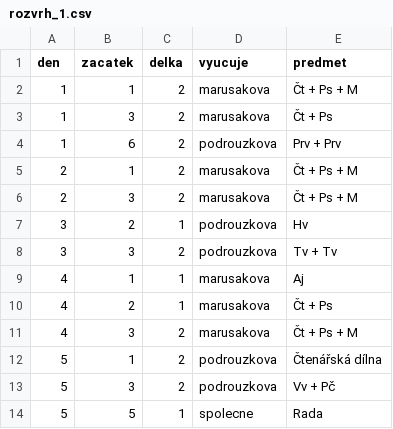
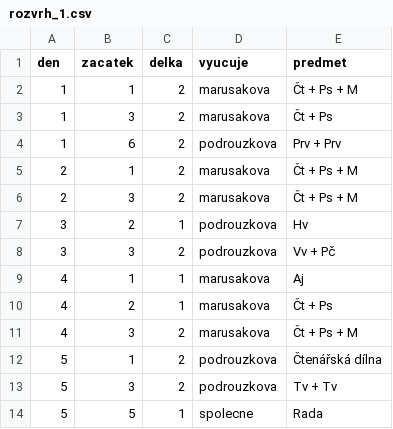
Before and after one commit to matyaskopp/zsplavsko-rozvrh, a CSV file: data/rozvrh_1.csv, drawn as a sheet.

Commit message:
Update rozvrh_1.csv

```diff
--- a/data/rozvrh_1.csv
+++ b/data/rozvrh_1.csv
@@ -7,3 +7,3 @@ den,zacatek,delka,vyucuje,predmet
 3,2,1,podrouzkova,Hv
-3,3,2,podrouzkova,Tv + Tv
+3,3,2,podrouzkova,Vv + Pč
 4,1,1,marusakova,Aj
@@ -12,3 +12,3 @@ den,zacatek,delka,vyucuje,predmet
 5,1,2,podrouzkova,Čtenářská dílna
-5,3,2,podrouzkova,Vv + Pč
+5,3,2,podrouzkova,Tv + Tv
 5,5,1,spolecne,Rada
```
